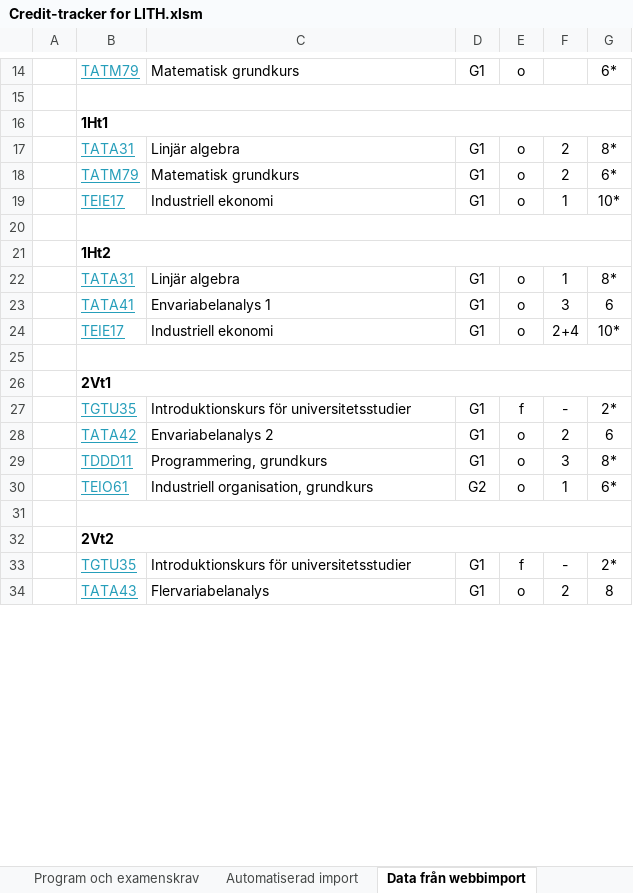
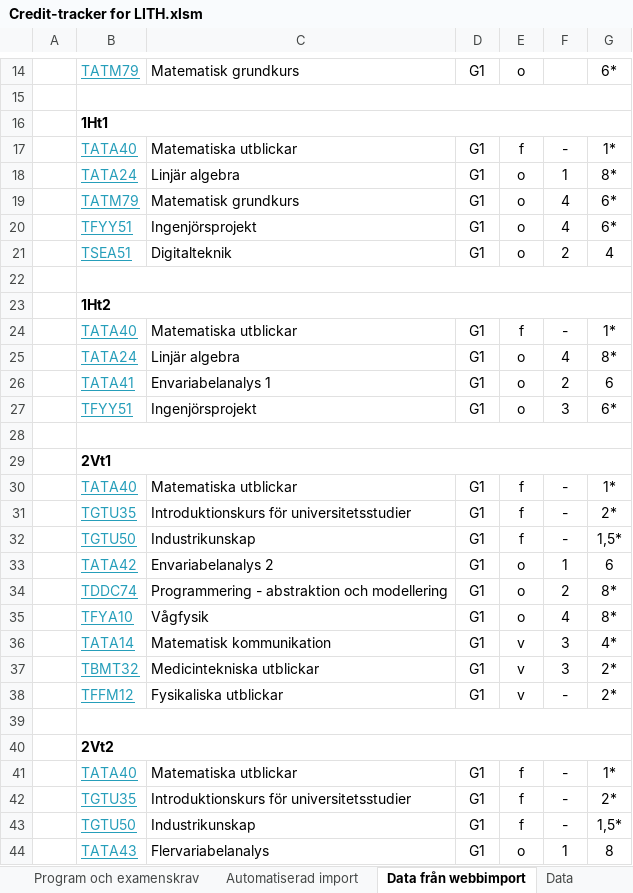
Before and after one commit to TobiasGenborg/Credit-tracker, an Excel workbook: Credit-tracker for LITH.xlsm, sheet Data från webbimport, drawn as a sheet; only a part is shown, gaps mark what is left out; values as stored, in another font and other column widths than the file's, no borders; removed rows and columns are numbered as before the commit, all else as after; the diff covers the shown part only; the diff names each change by its address in the sheet, - before the commit and + after, or states it on an @@ line.

Commit message:
Imported course data for programme: Teknisk fysik

```diff
--- a/Credit-tracker for LITH.xlsm (sheet Data från webbimport)
+++ b/Credit-tracker for LITH.xlsm (sheet Data från webbimport)
+row 17:  | TATA40 | Matematiska utblickar | G1 | f | - | 1*
-B18: TATA31
+B18: TATA24
-F18: 2
+F18: 1
-F19: 2
+F19: 4
-row 19:  | TEIE17 | Industriell ekonomi | G1 | o | 1 | 10*
+row 20:  | TFYY51 | Ingenjörsprojekt | G1 | o | 4 | 6*
+row 21:  | TSEA51 | Digitalteknik | G1 | o | 2 | 4
+row 24:  | TATA40 | Matematiska utblickar | G1 | f | - | 1*
-B25: TATA31
+B25: TATA24
-F25: 1
+F25: 4
-F26: 3
+F26: 2
-row 24:  | TEIE17 | Industriell ekonomi | G1 | o | 2+4 | 10*
+row 27:  | TFYY51 | Ingenjörsprojekt | G1 | o | 3 | 6*
+row 30:  | TATA40 | Matematiska utblickar | G1 | f | - | 1*
+row 32:  | TGTU50 | Industrikunskap | G1 | f | - | 1,5*
-F33: 2
+F33: 1
-B34: TDDD11
+B34: TDDC74
-C34: Programmering, grundkurs
+C34: Programmering - abstraktion och modellering
-F34: 3
+F34: 2
-row 30:  | TEIO61 | Industriell organisation, grundkurs | G2 | o | 1 | 6*
+row 35:  | TFYA10 | Vågfysik | G1 | o | 4 | 8*
+row 36:  | TATA14 | Matematisk kommunikation | G1 | v | 3 | 4*
+row 37:  | TBMT32 | Medicintekniska utblickar | G1 | v | 3 | 2*
+row 38:  | TFFM12 | Fysikaliska utblickar | G1 | v | - | 2*
+row 41:  | TATA40 | Matematiska utblickar | G1 | f | - | 1*
+row 43:  | TGTU50 | Industrikunskap | G1 | f | - | 1,5*
-F44: 2
+F44: 1
```
Also changed, not shown: 48 added rows, 66 removed rows, 7 moved rows and 16 edited cells elsewhere in this sheet, sheet Programkurser, sheet Sammanställning, sheet Ditt informationsblad, sheet Data, sheet Automatiserad import, sheet Om arbetsboken, 1 more sheet, other sheet tabs, formulas that keep their value, hidden cells, charts or pictures.
